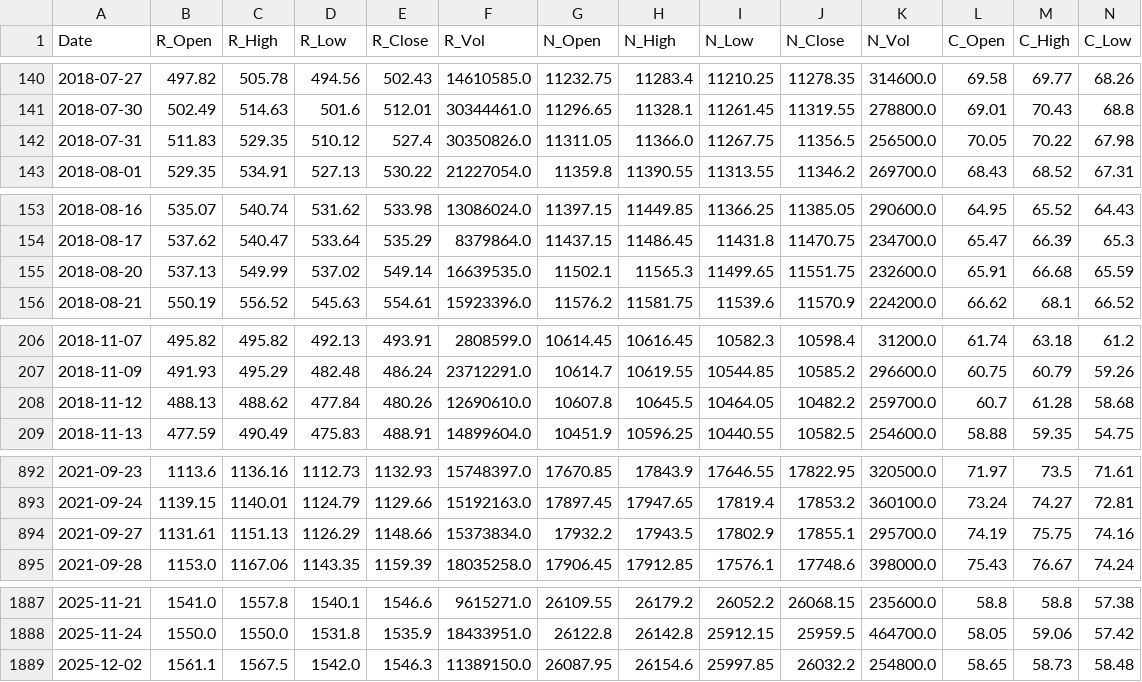
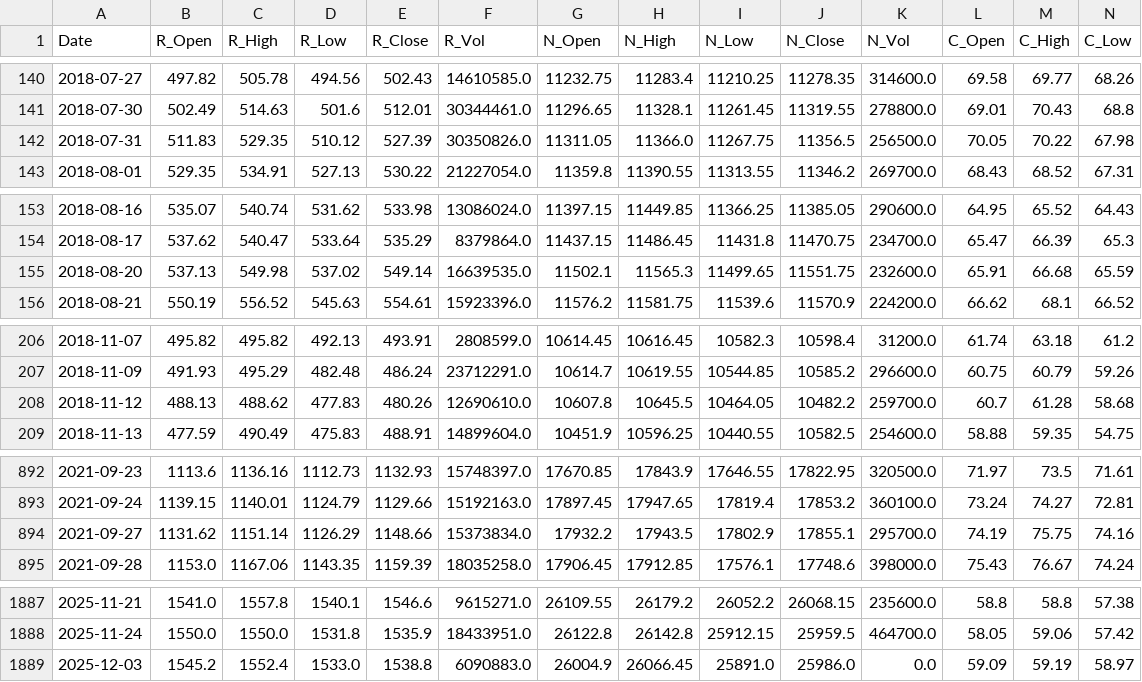
Before and after one commit to AJ-F98/Reliance-Stock-Predictor-v2, a CSV file: reliance_raw_2018_today.csv, drawn as a sheet; only a part is shown, gaps mark what is left out; removed rows and columns are numbered as before the commit, all else as after; rows hold the shown columns only; the diff covers the shown part only; the diff names each change by its address in the sheet, - before the commit and + after, or states it on an @@ line.

```diff
--- a/reliance_raw_2018_today.csv
+++ b/reliance_raw_2018_today.csv
-E142 (R_Close): 527.4
+E142 (R_Close): 527.39
-C155 (R_High): 549.99
+C155 (R_High): 549.98
-D208 (R_Low): 477.84
+D208 (R_Low): 477.83
-B894 (R_Open): 1131.61
+B894 (R_Open): 1131.62
-C894 (R_High): 1151.13
+C894 (R_High): 1151.14
-row 1889: 2025-12-02 | 1561.1 | 1567.5 | 1542.0 | 1546.3 | 11389150.0 | 26087.95 | 26154.6 | 25997.85 | 26032.2 | 254800.0 | 58.65 | 58.73 | 58.48
+row 1889: 2025-12-03 | 1545.2 | 1552.4 | 1533.0 | 1538.8 | 6090883.0 | 26004.9 | 26066.45 | 25891.0 | 25986.0 | 0.0 | 59.09 | 59.19 | 58.97
```
Also changed, not shown: 13 edited cells elsewhere in this file, 4 other files.
